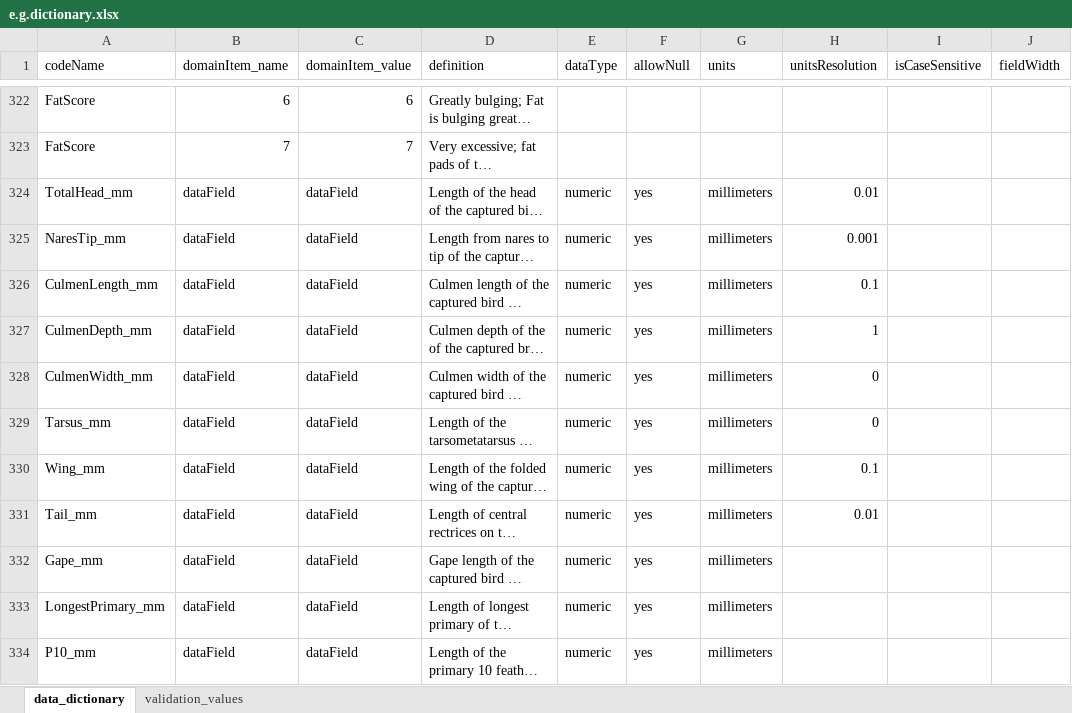
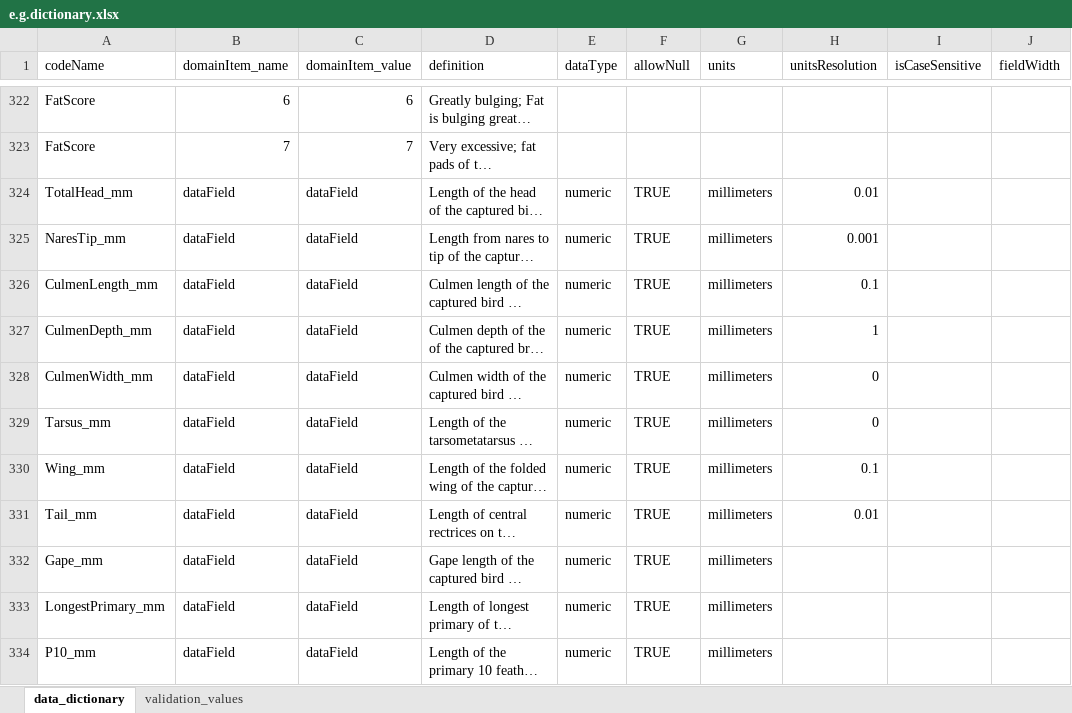
Before and after one commit to hdvincelette/mdJSONdictio, an Excel workbook: inst/extdata/e.g.dictionary.xlsx, sheet data_dictionary, drawn as a sheet; only a part is shown, gaps mark what is left out; long unchanged cells end in …; values as stored, in another font and other column widths than the file's, no cell formats; the diff covers the shown part only; the diff names each change by its address in the sheet, - before the commit and + after, or states it on an @@ line.

```diff
--- a/inst/extdata/e.g.dictionary.xlsx (sheet data_dictionary)
+++ b/inst/extdata/e.g.dictionary.xlsx (sheet data_dictionary)
-F324:F334 (allowNull): yes
+F324:F334 (allowNull): TRUE
```
Also changed, not shown: 144 edited cells elsewhere in this sheet, sheet validation_values, cell formats, inst/templates/mdJSONdictio_Dictionary_Template_v2.xlsx, 7 other files.
